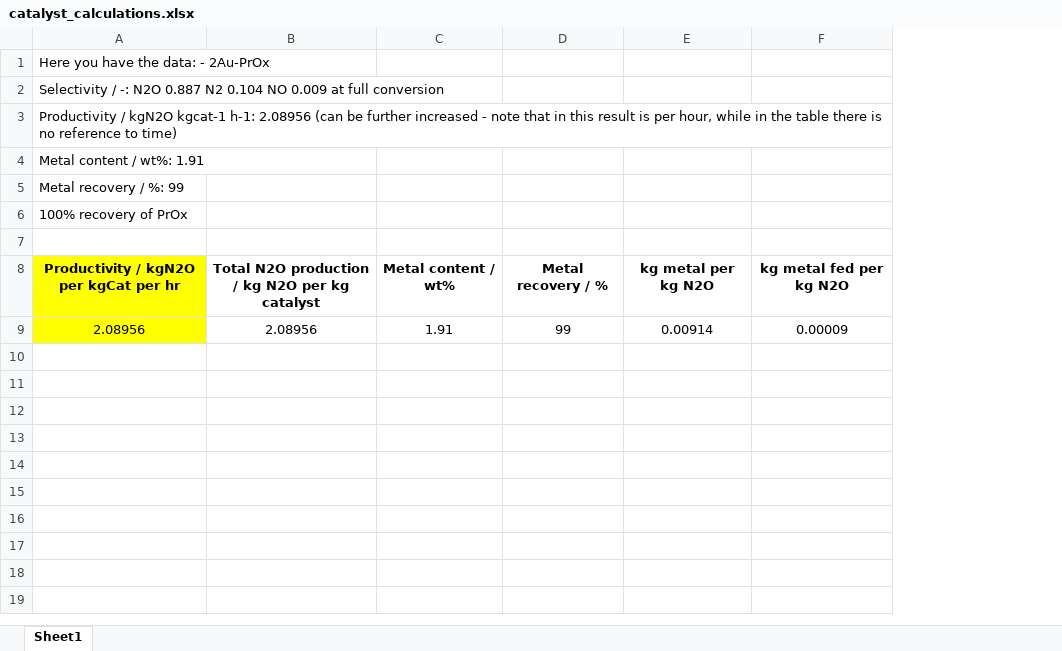
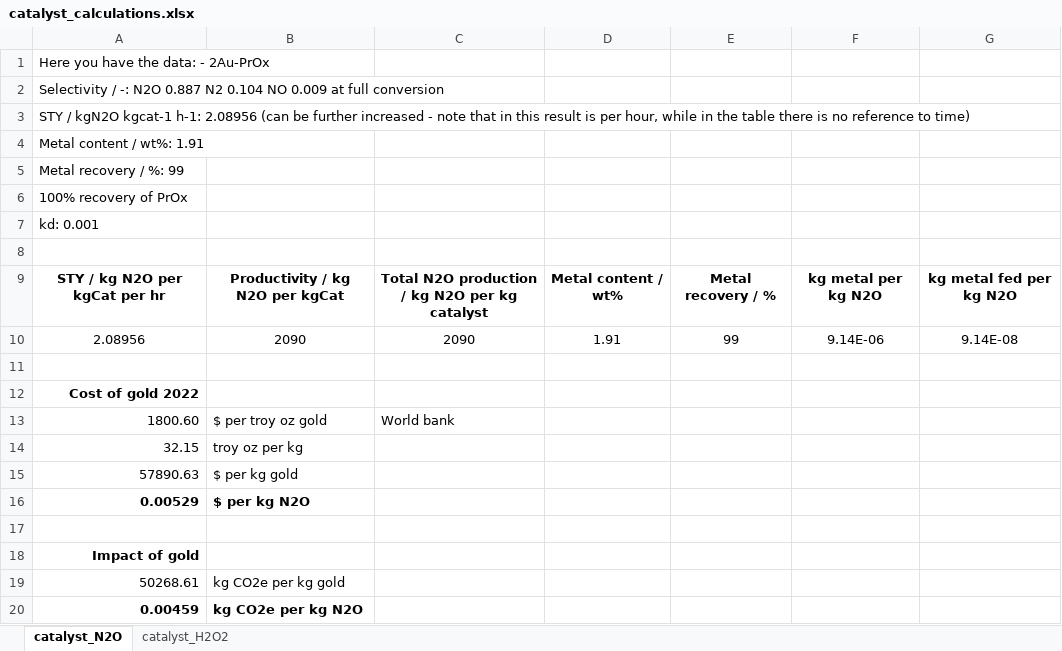
Before and after one commit to abhix2704/Nitrous-oxide-production, an Excel workbook: results/catalyst_calculations.xlsx, sheet catalyst_N2O, drawn as a sheet; values as stored, in another font and other column widths than the file's, no borders; addresses are those after the commit; the diff names each change by its address in the sheet, - before the commit and + after, or states it on an @@ line.

```diff
--- a/results/catalyst_calculations.xlsx (sheet catalyst_N2O)
+++ b/results/catalyst_calculations.xlsx (sheet catalyst_N2O)
-sheet tab: Sheet1
+sheet tab: catalyst_N2O
+sheet tab: catalyst_H2O2
+column B, rows 9-10: Productivity / kg N2O per kgCat | 2090
-A3: Productivity / kgN2O…
+A3: STY / kgN2O…
+row 7: kd: 0.001
-A9: Productivity / kgN2O per kgCat per hr
+A9: STY / kg N2O per kgCat per hr
-A9:A10 fill: #FFFF00
+A9:A10 fill: none
-C10: 2.08956
+C10: 2090
-F10: 0.00914
+F10: 9.14E-06
-G10: 0.00009
+G10: 9.14E-08
+row 11: (empty)
+row 12: Cost of gold 2022
+row 13: 1800.60 | $ per troy oz gold | World bank
+row 14: 32.15 | troy oz per kg
+row 15: 57890.63 | $ per kg gold
+row 16: 0.00529 | $ per kg N2O
+row 17: (empty)
+row 18: Impact of gold
+row 19: 50268.61 | kg CO2e per kg gold
+row 20: 0.00459 | kg CO2e per kg N2O
```
Also changed, not shown: results/overall_nitrous_oxide_vs_hydrogen_peroxide.xlsx, simulations/AON_88/economics_AON_88.xlsx, 38 other files.
